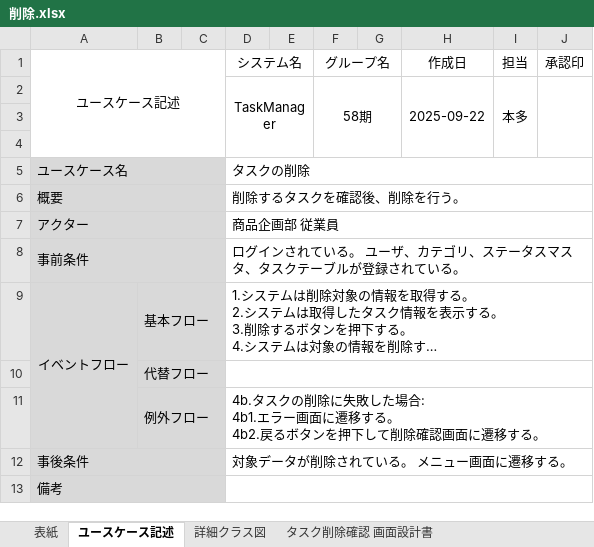
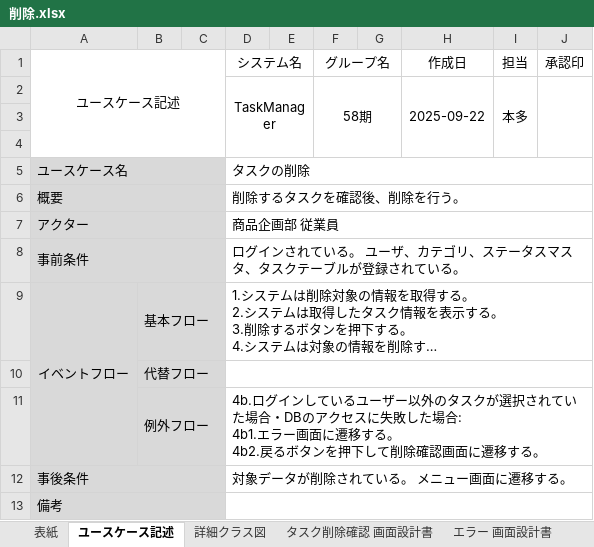
Before and after one commit to comsize-yutohonda/TaskManager, an Excel workbook: 詳細設計書/削除.xlsx, sheet ユースケース記述, drawn as a sheet; long unchanged cells end in …; values as stored, in another font and other column widths than the file's, no borders; the diff names each change by its address in the sheet, - before the commit and + after, or states it on an @@ line.

```diff
--- a/詳細設計書/削除.xlsx (sheet ユースケース記述)
+++ b/詳細設計書/削除.xlsx (sheet ユースケース記述)
-D11 (システム名): 4b.タスクの削除に失敗し…
+D11 (システム名): 4b.ログインしているユーザー以外のタスクが選択されていた場合・DBのアクセスに失敗し…
```
Also changed, not shown: other sheet tabs, charts or pictures, 詳細設計書/一覧表示.xlsx, 進捗管理表_58期.xlsx, 1 other file.
